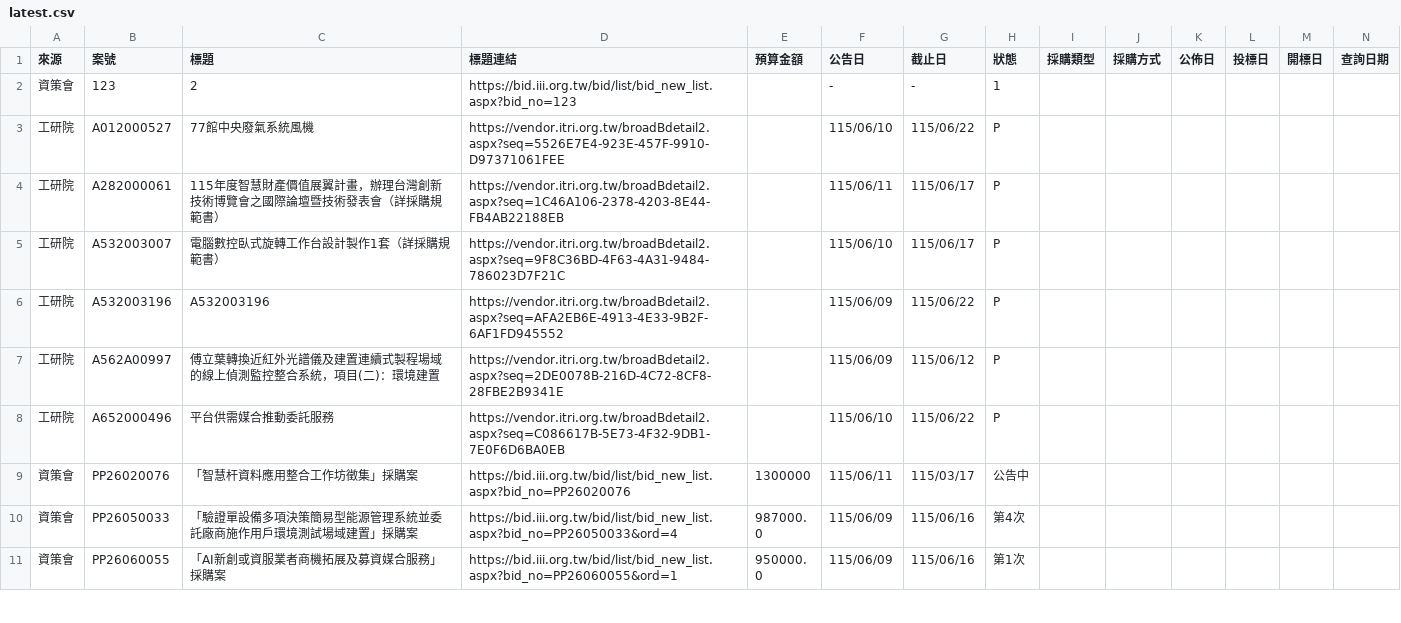
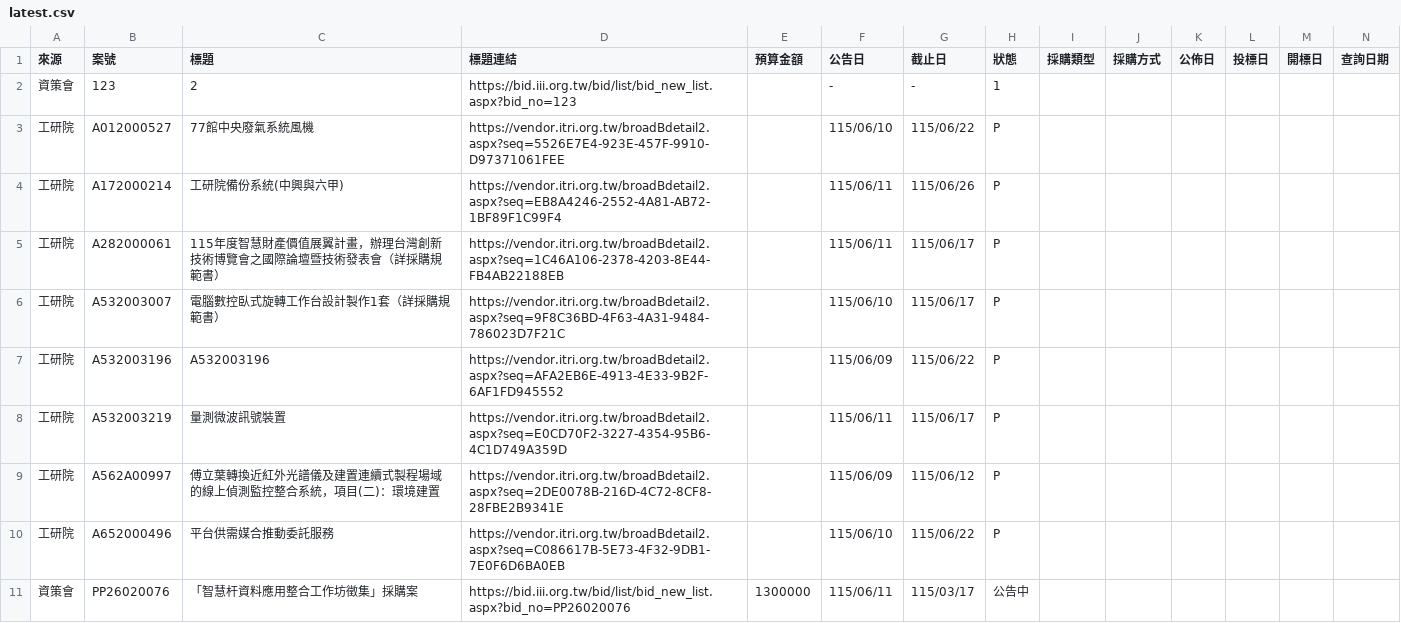
Before and after one commit to espresso3568/bitwin, a CSV file: data/latest.csv, drawn as a sheet; only a part is shown; the shorter side is filled out with more unchanged rows; rows hold the shown columns only; the diff names each change by its address in the sheet, - before the commit and + after, or states it on an @@ line.

```diff
--- a/data/latest.csv
+++ b/data/latest.csv
+row 4: 工研院 | A172000214 | 工研院備份系統(中興與六甲) | https://vendor.itri.org.tw/broadBdetail2.aspx?seq=EB8A4246-2552-4A81-AB72-1BF89F1C99F4 |  | 115/06/11 | 115/06/26 | P
+row 8: 工研院 | A532003219 | 量測微波訊號裝置 | https://vendor.itri.org.tw/broadBdetail2.aspx?seq=E0CD70F2-3227-4354-95B6-4C1D749A359D |  | 115/06/11 | 115/06/17 | P
```
Also changed, not shown: data/三站標案_20260611.csv, 3 other files.
